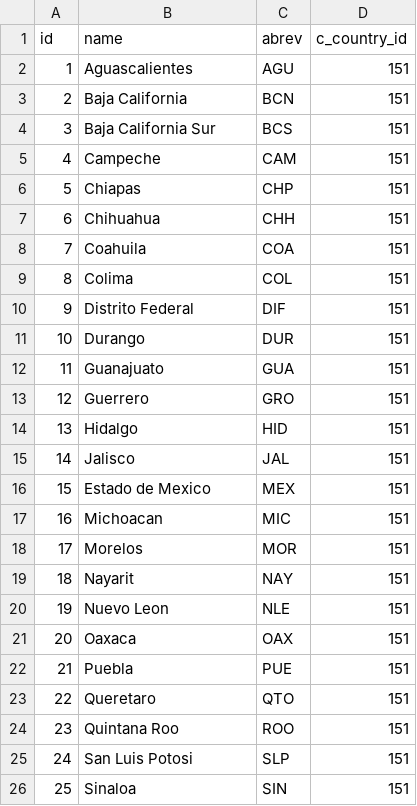
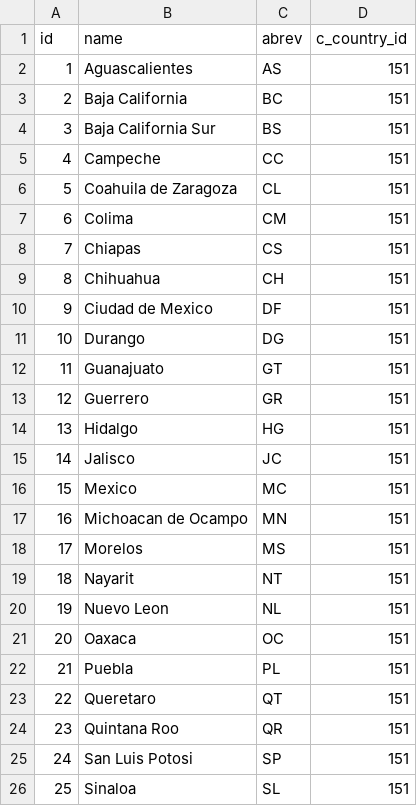
Before and after one commit to njmube/megabillingplaform, a CSV file: src/src/main/resources/config/liquibase/states.csv, drawn as a sheet; only a part is shown; the diff covers the shown part only.

Commit message:
Actualizacion de la desactivacion del usuario y la invalidacion de la session. Actualziacion de la carga de state y municipality

```diff
--- a/src/src/main/resources/config/liquibase/states.csv
+++ b/src/src/main/resources/config/liquibase/states.csv
@@ -1,26 +1,26 @@
 id;name;abrev;c_country_id
-1;Aguascalientes;AGU;151
-2;Baja California;BCN;151
-3;Baja California Sur;BCS;151
-4;Campeche;CAM;151
-5;Chiapas;CHP;151
-6;Chihuahua;CHH;151
-7;Coahuila;COA;151
-8;Colima;COL;151
-9;Distrito Federal;DIF;151
-10;Durango;DUR;151
-11;Guanajuato;GUA;151
-12;Guerrero;GRO;151
-13;Hidalgo;HID;151
-14;Jalisco;JAL;151
-15;Estado de Mexico;MEX;151
-16;Michoacan;MIC;151
-17;Morelos;MOR;151
-18;Nayarit;NAY;151
-19;Nuevo Leon;NLE;151
-20;Oaxaca;OAX;151
-21;Puebla;PUE;151
-22;Queretaro;QTO;151
-23;Quintana Roo;ROO;151
-24;San Luis Potosi;SLP;151
-25;Sinaloa;SIN;151
+1;Aguascalientes;AS;151
+2;Baja California;BC;151
+3;Baja California Sur;BS;151
+4;Campeche;CC;151
+5;Coahuila de Zaragoza;CL;151
+6;Colima;CM;151
+7;Chiapas;CS;151
+8;Chihuahua;CH;151
+9;Ciudad de Mexico;DF;151
+10;Durango;DG;151
+11;Guanajuato;GT;151
+12;Guerrero;GR;151
+13;Hidalgo;HG;151
+14;Jalisco;JC;151
+15;Mexico;MC;151
+16;Michoacan de Ocampo;MN;151
+17;Morelos;MS;151
+18;Nayarit;NT;151
+19;Nuevo Leon;NL;151
+20;Oaxaca;OC;151
+21;Puebla;PL;151
+22;Queretaro;QT;151
+23;Quintana Roo;QR;151
+24;San Luis Potosi;SP;151
+25;Sinaloa;SL;151
```
Also changed, not shown: 8 edited cells elsewhere in this file, 4 other files.
